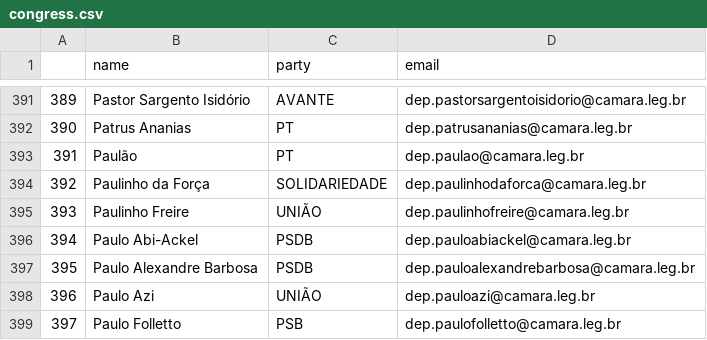
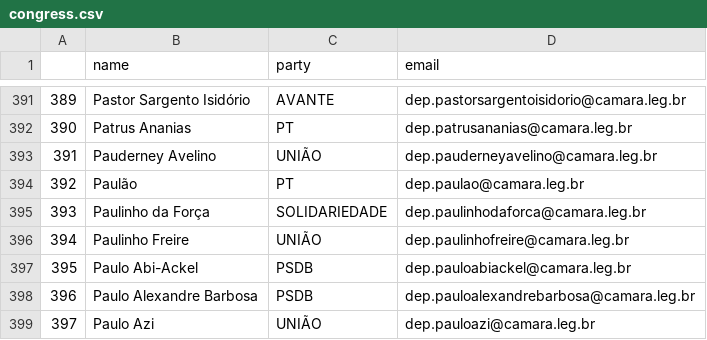
Before and after one commit to 7onn/politicians-contacts, a CSV file: congress.csv, drawn as a sheet; only a part is shown, gaps mark what is left out; the shorter side is filled out with more unchanged rows; addresses are those after the commit; the diff names each change by its address in the sheet, - before the commit and + after, or states it on an @@ line.

Commit message:
Update politicians contact list

```diff
--- a/congress.csv
+++ b/congress.csv
+row 393: 391 | Pauderney Avelino | UNIÃO | dep.pauderneyavelino@camara.leg.br
@@ column A renumbered from row 394 down @@
```
Also changed, not shown: senate.csv, 2 other files.
